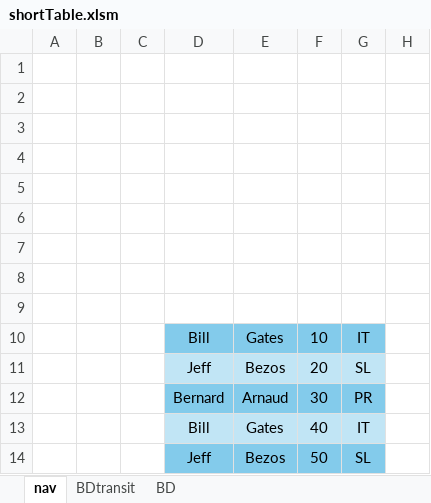
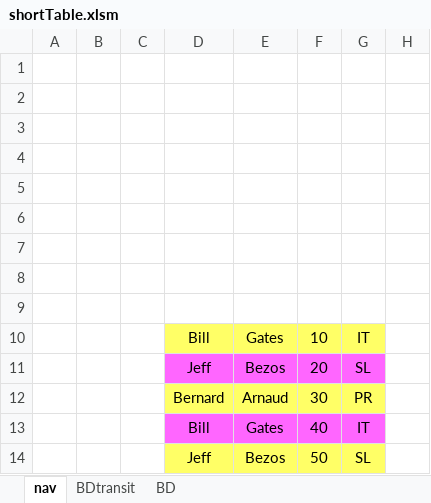
Before and after one commit to NicolasBordes/projets-vba, an Excel workbook: shortTable.xlsm, sheet nav, drawn as a sheet; only a part is shown; values as stored, in another font and other column widths than the file's, no borders; charts and pictures not drawn; the diff names each change by its address in the sheet, - before the commit and + after, or states it on an @@ line.

Commit message:
add formatTable to the table - to be completed

```diff
--- a/shortTable.xlsm (sheet nav)
+++ b/shortTable.xlsm (sheet nav)
-D10:G10 fill: #83CBEB
+D10:G10 fill: #FFFF66
-D11:G11 fill: #C1E5F5
+D11:G11 fill: #FF66FF
-D12:G12 fill: #83CBEB
+D12:G12 fill: #FFFF66
-D13:G13 fill: #C1E5F5
+D13:G13 fill: #FF66FF
-D14:G14 fill: #83CBEB
+D14:G14 fill: #FFFF66
```
Also changed, not shown: charts or pictures.
